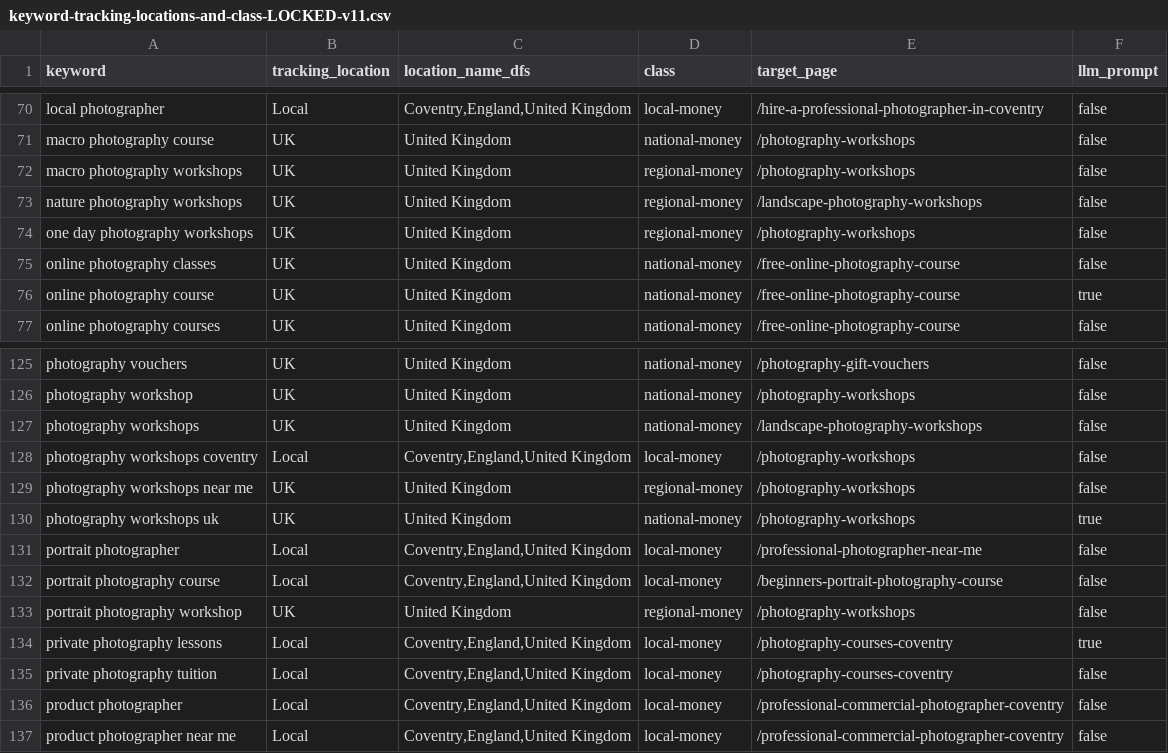
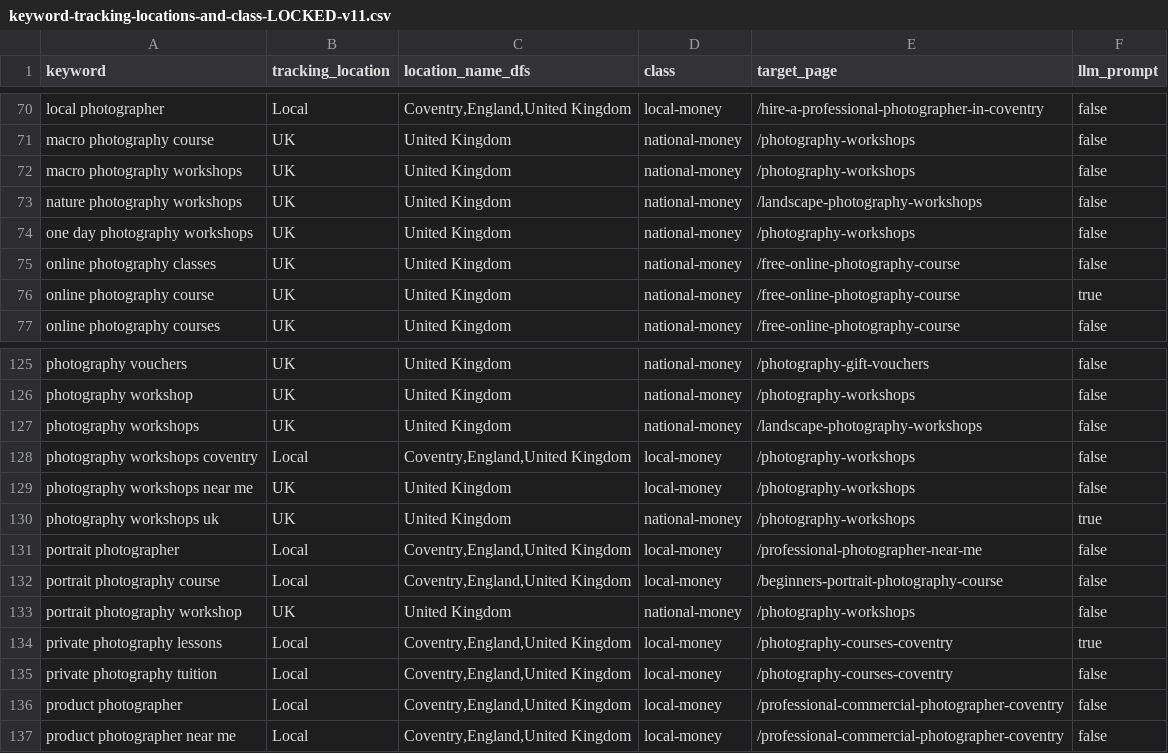
Before and after one commit to alanranger/ai-geo-audit, a CSV file: config/keyword-tracking-locations-and-class-LOCKED-v11.csv, drawn as a sheet; only a part is shown, gaps mark what is left out.

Commit message:
Retire regional-money tier: remap 5 keywords, overall = local + national
Remap five misfiled regional keywords in LOCKED-v11, reload classes, and drop regional from Surface Outcomes / Surface Visibility / Top of page money overall (local + national only).

```diff
--- a/config/keyword-tracking-locations-and-class-LOCKED-v11.csv
+++ b/config/keyword-tracking-locations-and-class-LOCKED-v11.csv
@@ -71,5 +71,5 @@ local photographer,Local,"Coventry,England,United Kingdom",local-money,/hire-a-p
 macro photography course,UK,United Kingdom,national-money,/photography-workshops,false
-macro photography workshops,UK,United Kingdom,regional-money,/photography-workshops,false
-nature photography workshops,UK,United Kingdom,regional-money,/landscape-photography-workshops,false
-one day photography workshops,UK,United Kingdom,regional-money,/photography-workshops,false
+macro photography workshops,UK,United Kingdom,national-money,/photography-workshops,false
+nature photography workshops,UK,United Kingdom,national-money,/landscape-photography-workshops,false
+one day photography workshops,UK,United Kingdom,national-money,/photography-workshops,false
 online photography classes,UK,United Kingdom,national-money,/free-online-photography-course,false
@@ -128,3 +128,3 @@ photography workshops,UK,United Kingdom,national-money,/landscape-photography-wo
 photography workshops coventry,Local,"Coventry,England,United Kingdom",local-money,/photography-workshops,false
-photography workshops near me,UK,United Kingdom,regional-money,/photography-workshops,false
+photography workshops near me,UK,United Kingdom,local-money,/photography-workshops,false
 photography workshops uk,UK,United Kingdom,national-money,/photography-workshops,true
@@ -132,3 +132,3 @@ portrait photographer,Local,"Coventry,England,United Kingdom",local-money,/profe
 portrait photography course,Local,"Coventry,England,United Kingdom",local-money,/beginners-portrait-photography-course,false
-portrait photography workshop,UK,United Kingdom,regional-money,/photography-workshops,false
+portrait photography workshop,UK,United Kingdom,national-money,/photography-workshops,false
 private photography lessons,Local,"Coventry,England,United Kingdom",local-money,/photography-courses-coventry,true
```
Also changed, not shown: 12 other files.
